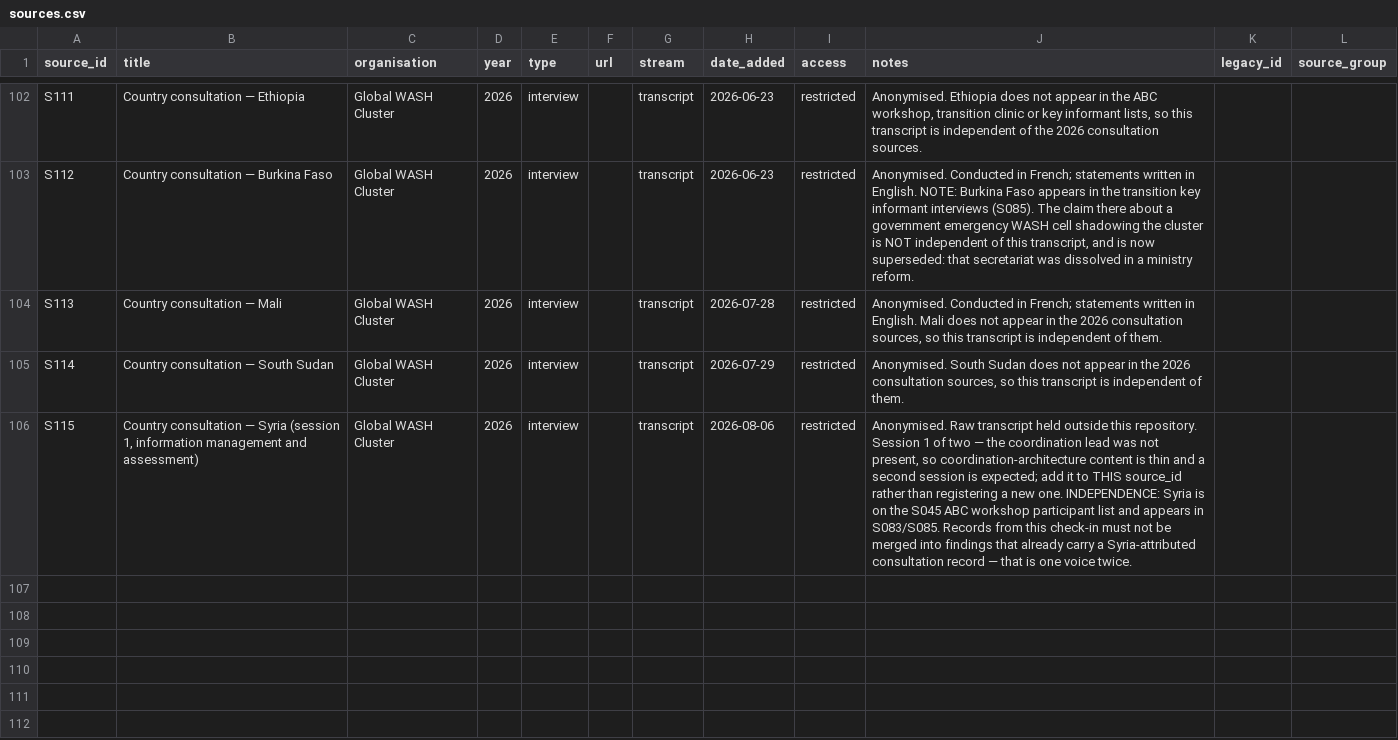
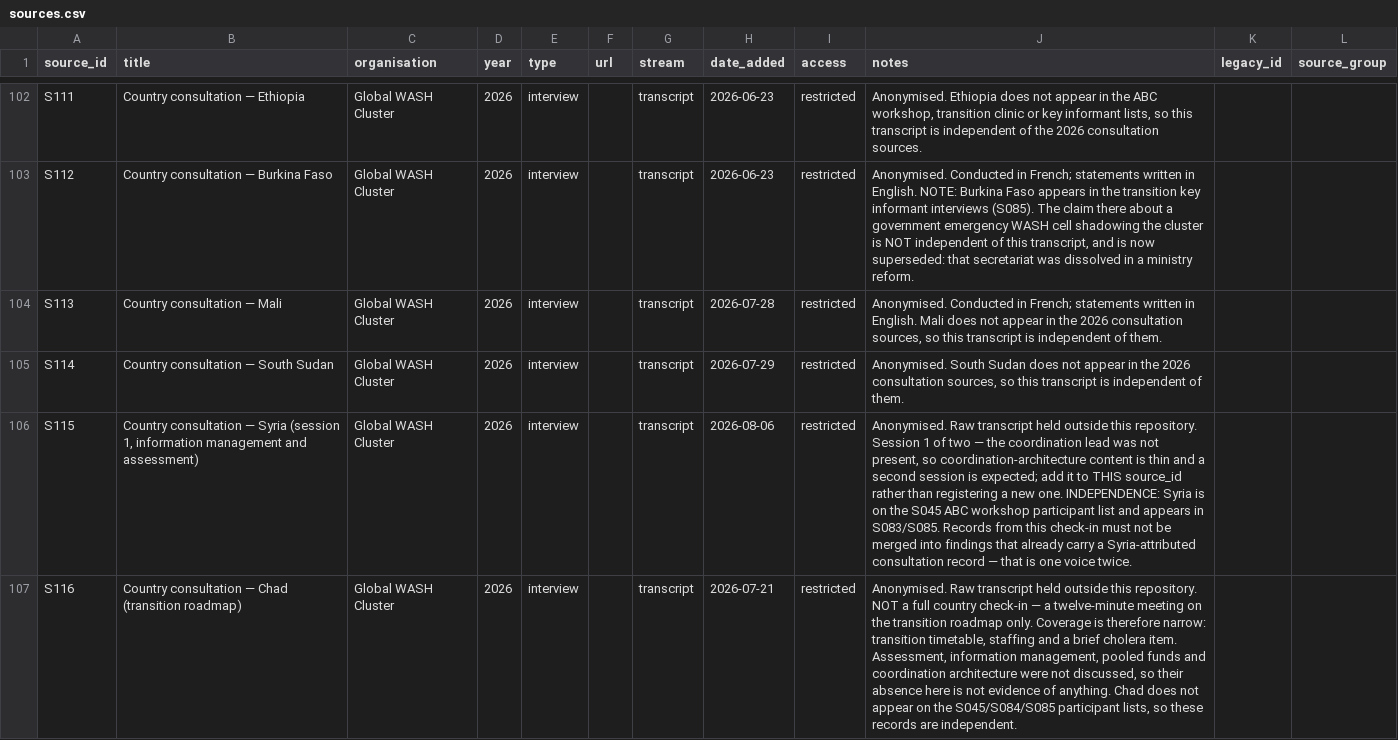
Before and after one commit to workmichelecitton/gwc-abc-transition-evidence, a CSV file: data/sources.csv, drawn as a sheet; only a part is shown, gaps mark what is left out; the diff names each change by its address in the sheet, - before the commit and + after, or states it on an @@ line.

Commit message:
Add Chad country consultation (S116, 6 records, 3 follow-ups)
A twelve-minute meeting on the transition roadmap, not a full check-in. Six
records is what is actually in it; assessment, IM, pooled funds and coordination
architecture were never raised, and the source row says so, so their absence is
not read as evidence later.

Chad is not on any 2026 consultation participant list, so these records are
independent. E0670 merges into F708 (cross-border outbreak) alongside the
Nigeria record - two independent sources on the same outbreak, which is a
legitimate strength gain rather than a manufactured one.

The substantive finding is a transition timetable already behind before the
substantive work starts: a twelve-week roadmap window opened on 1 June and the
roadmap is still unvalidated, with an extension expected to need negotiating.

```diff
--- a/data/sources.csv
+++ b/data/sources.csv
+row 107: S116 | Country consultation — Chad (transition roadmap) | Global WASH Cluster | 2026 | interview |  | transcript | 2026-07-21 | restricted | Anonymised. Raw transcript held outside this repository. NOT a full country check-in — a twelve-minute meeting on the transition roadmap only. Coverage is therefore narrow: transition timetable, staffing and a brief cholera item. Assessment, information management, pooled funds and coordination architecture were not discussed, so their absence here is not evidence of anything. Chad does not appear on the S045/S084/S085 participant lists, so these records are independent.
```
Also changed, not shown: data/evidence.csv, data/follow-ups.csv, 4 other files.
